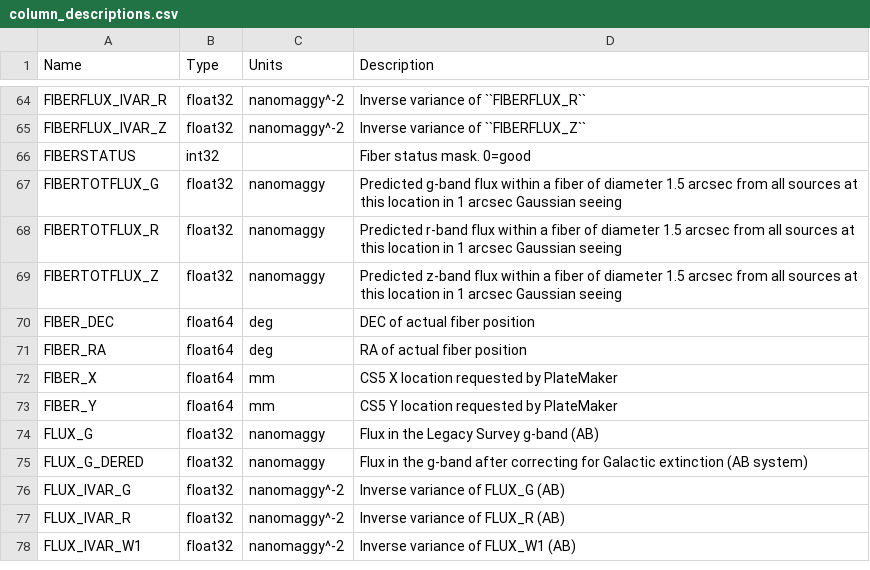
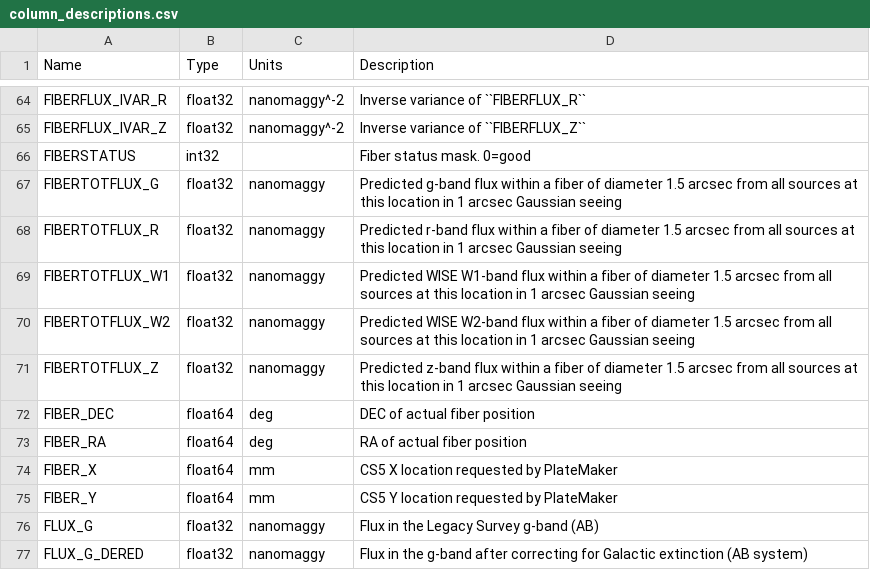
Before and after one commit to desihub/desidatamodel, a CSV file: py/desidatamodel/data/column_descriptions.csv, drawn as a sheet; only a part is shown, gaps mark what is left out; the shorter side is filled out with more unchanged rows.

```diff
--- a/py/desidatamodel/data/column_descriptions.csv
+++ b/py/desidatamodel/data/column_descriptions.csv
@@ -68,2 +68,4 @@ FIBERTOTFLUX_G,float32,nanomaggy,Predicted g-band flux within a fiber of diamete
 FIBERTOTFLUX_R,float32,nanomaggy,Predicted r-band flux within a fiber of diameter 1.5 arcsec from all sources at this location in 1 arcsec Gaussian seeing
+FIBERTOTFLUX_W1,float32,nanomaggy,Predicted WISE W1-band flux within a fiber of diameter 1.5 arcsec from all sources at this location in 1 arcsec Gaussian seeing
+FIBERTOTFLUX_W2,float32,nanomaggy,Predicted WISE W2-band flux within a fiber of diameter 1.5 arcsec from all sources at this location in 1 arcsec Gaussian seeing
 FIBERTOTFLUX_Z,float32,nanomaggy,Predicted z-band flux within a fiber of diameter 1.5 arcsec from all sources at this location in 1 arcsec Gaussian seeing
```
Also changed, not shown: 5 other files.
